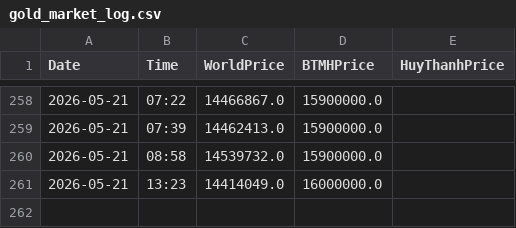
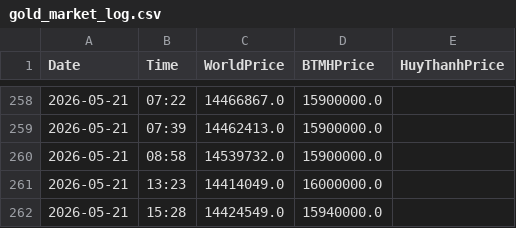
Before and after one commit to huynva/gold-market-tracker, a CSV file: gold_market_log.csv, drawn as a sheet; only a part is shown, gaps mark what is left out.

```diff
--- a/gold_market_log.csv
+++ b/gold_market_log.csv
@@ -261 +261,2 @@ Date,Time,WorldPrice,BTMHPrice,HuyThanhPrice
 2026-05-21,13:23,14414049.0,16000000.0,
+2026-05-21,15:28,14424549.0,15940000.0,
```
